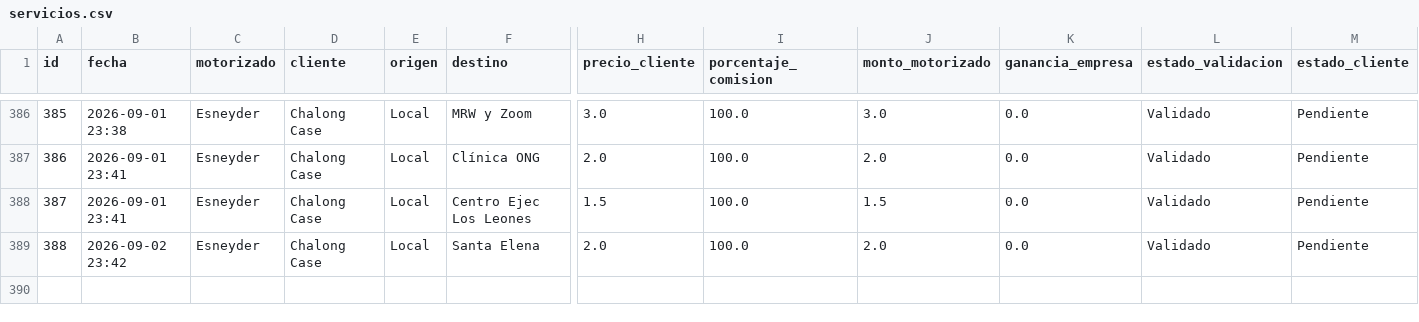
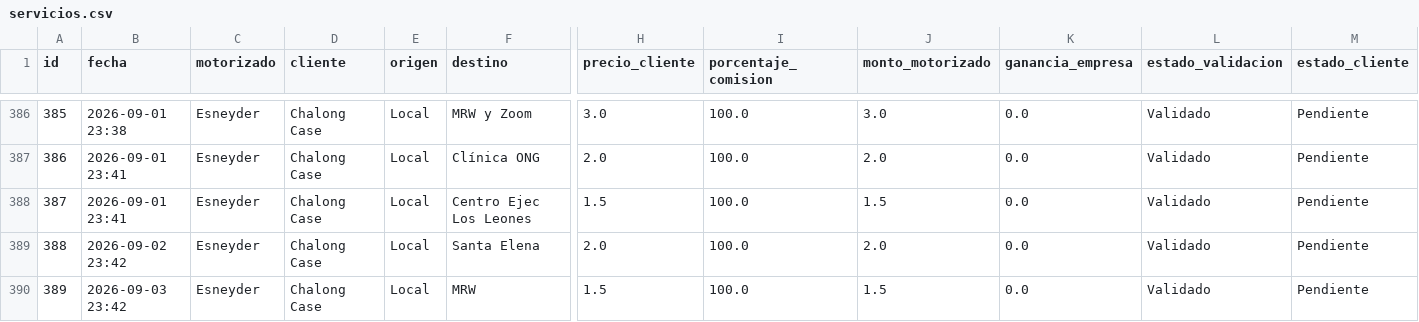
Before and after one commit to motovueltas-maker/Motovueltas-v2, a CSV file: servicios.csv, drawn as a sheet; only a part is shown, gaps mark what is left out; rows hold the shown columns only; the diff names each change by its address in the sheet, - before the commit and + after, or states it on an @@ line.

Commit message:
Vuelta #389 cargada por esneyder

```diff
--- a/servicios.csv
+++ b/servicios.csv
+row 390: 389 | 2026-09-03 23:42 | Esneyder | Chalong Case | Local | MRW | 1.5 | 100.0 | 1.5 | 0.0 | Validado | Pendiente
```
